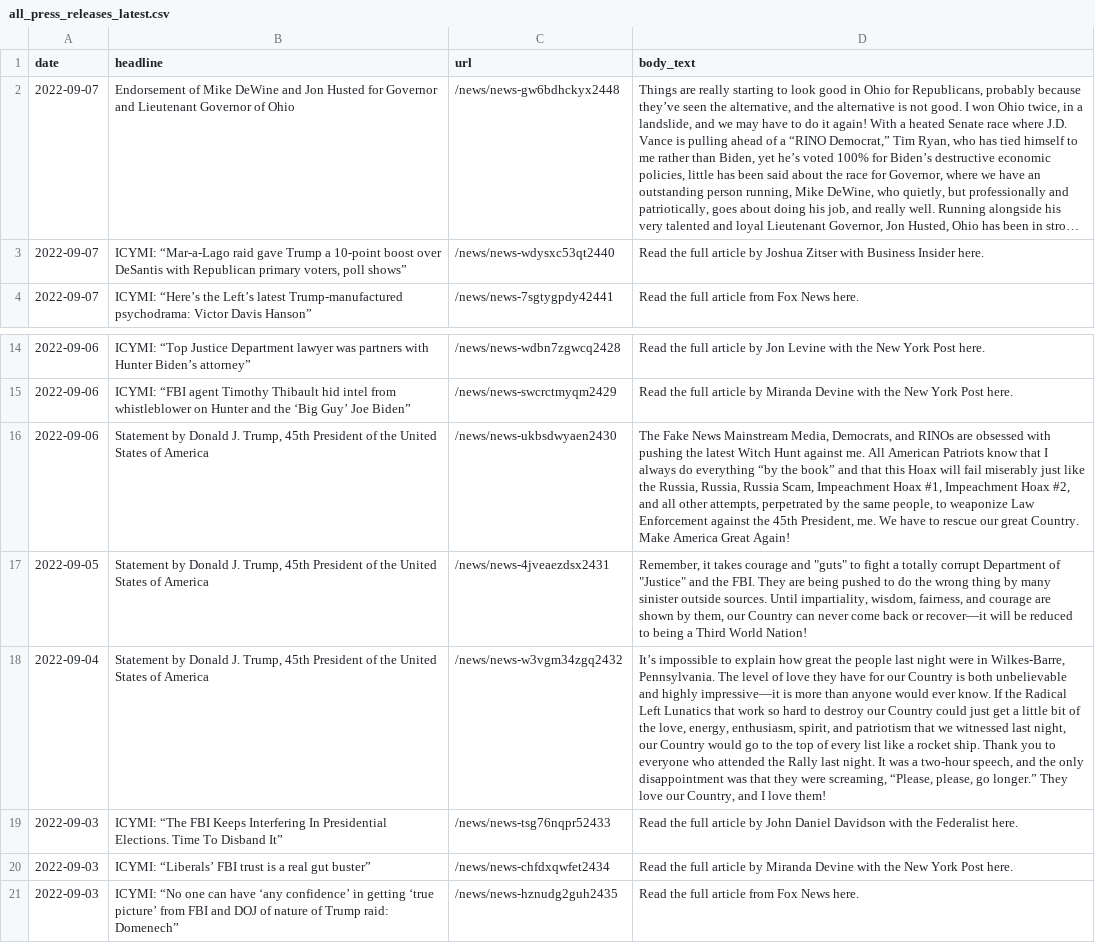
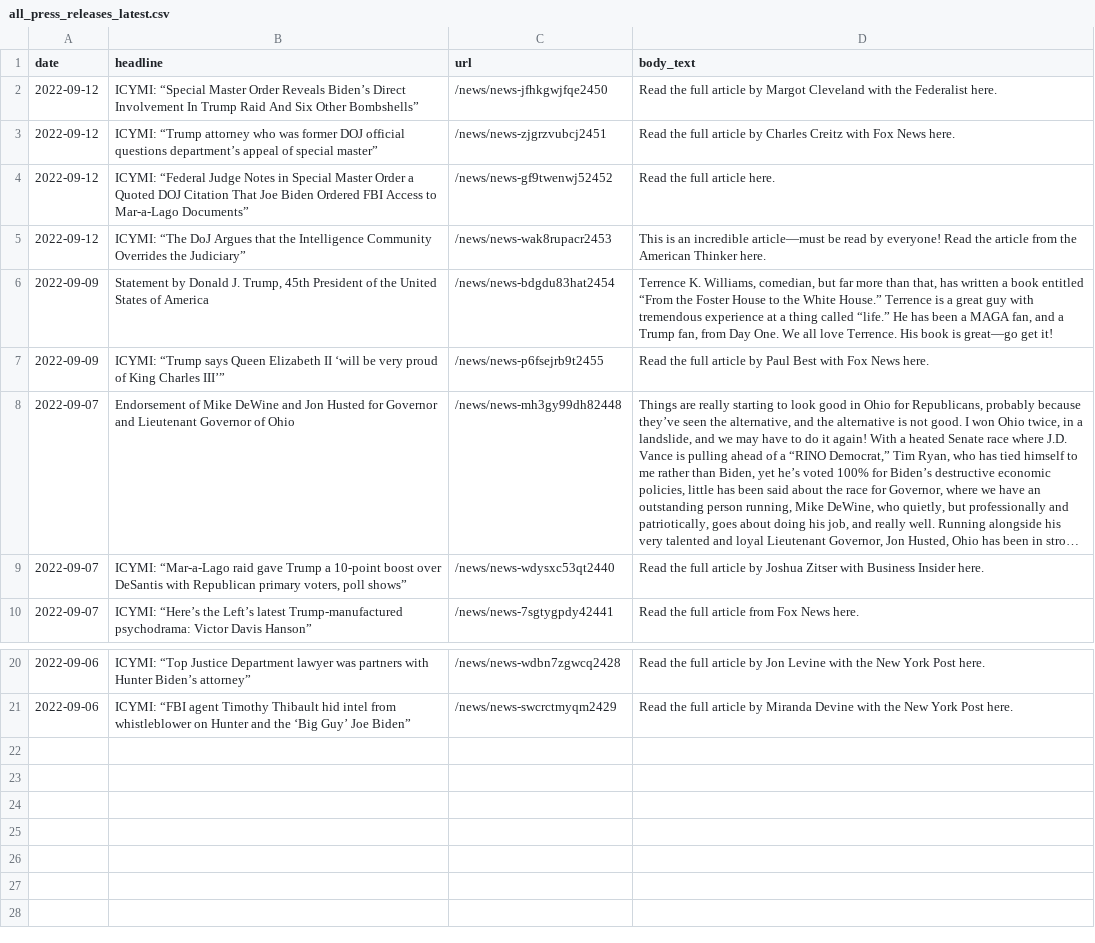
Before and after one commit to gridviz/trump-releases, a CSV file: data/processed/all_press_releases_latest.csv, drawn as a sheet; only a part is shown, gaps mark what is left out; long unchanged cells end in …; removed rows and columns are numbered as before the commit, all else as after; the diff names each change by its address in the sheet, - before the commit and + after, or states it on an @@ line.

```diff
--- a/data/processed/all_press_releases_latest.csv
+++ b/data/processed/all_press_releases_latest.csv
+row 2: 2022-09-12 | ICYMI: “Special Master Order Reveals Biden’s Direct Involvement In Trump Raid And Six Other Bombshells” | /news/news-jfhkgwjfqe2450 | Read the full article by Margot Cleveland with the Federalist here.
+row 3: 2022-09-12 | ICYMI: “Trump attorney who was former DOJ official questions department’s appeal of special master” | /news/news-zjgrzvubcj2451 | Read the full article by Charles Creitz with Fox News here.
+row 4: 2022-09-12 | ICYMI: “Federal Judge Notes in Special Master Order a Quoted DOJ Citation That Joe Biden Ordered FBI Access to Mar-a-Lago Documents” | /news/news-gf9twenwj52452 | Read the full article here.
+row 5: 2022-09-12 | ICYMI: “The DoJ Argues that the Intelligence Community Overrides the Judiciary” | /news/news-wak8rupacr2453 | This is an incredible article—must be read by everyone! Read the article from the American Thinker here.
+row 6: 2022-09-09 | Statement by Donald J. Trump, 45th President of the United States of America | /news/news-bdgdu83hat2454 | Terrence K. Williams, comedian, but far more than that, has written a book entitled “From the Foster House to the White House.” Terrence is a great guy with tremendous experience at a thing called “life.” He has been a MAGA fan, and a Trump fan, from Day One. We all love Terrence. His book is great—go get it!
+row 7: 2022-09-09 | ICYMI: “Trump says Queen Elizabeth II ‘will be very proud of King Charles III’” | /news/news-p6fsejrb9t2455 | Read the full article by Paul Best with Fox News here.
-C8 (url): /news/news-gw6bdhckyx2448
+C8 (url): /news/news-mh3gy99dh82448
-row 16: 2022-09-06 | Statement by Donald J. Trump, 45th President of the United States of America | /news/news-ukbsdwyaen2430 | The Fake News Mainstream Media, Democrats, and RINOs are obsessed with pushing the latest Witch Hunt against me. All American Patriots know that I always do everything “by the book” and that this Hoax will fail miserably just like the Russia, Russia, Russia Scam, Impeachment Hoax #1, Impeachment Hoax #2, and all other attempts, perpetrated by the same people, to weaponize Law Enforcement against the 45th President, me. We have to rescue our great Country. Make America Great Again!
-row 17: 2022-09-05 | Statement by Donald J. Trump, 45th President of the United States of America | /news/news-4jveaezdsx2431 | Remember, it takes courage and "guts" to fight a totally corrupt Department of "Justice" and the FBI. They are being pushed to do the wrong thing by many sinister outside sources. Until impartiality, wisdom, fairness, and courage are shown by them, our Country can never come back or recover—it will be reduced to being a Third World Nation!
-row 18: 2022-09-04 | Statement by Donald J. Trump, 45th President of the United States of America | /news/news-w3vgm34zgq2432 | It’s impossible to explain how great the people last night were in Wilkes-Barre, Pennsylvania. The level of love they have for our Country is both unbelievable and highly impressive—it is more than anyone would ever know. If the Radical Left Lunatics that work so hard to destroy our Country could just get a little bit of the love, energy, enthusiasm, spirit, and patriotism that we witnessed last night, our Country would go to the top of every list like a rocket ship. Thank you to everyone who attended the Rally last night. It was a two-hour speech, and the only disappointment was that they were screaming, “Please, please, go longer.” They love our Country, and I love them!
-row 19: 2022-09-03 | ICYMI: “The FBI Keeps Interfering In Presidential Elections. Time To Disband It” | /news/news-tsg76nqpr52433 | Read the full article by John Daniel Davidson with the Federalist here.
-row 20: 2022-09-03 | ICYMI: “Liberals’ FBI trust is a real gut buster” | /news/news-chfdxqwfet2434 | Read the full article by Miranda Devine with the New York Post here.
-row 21: 2022-09-03 | ICYMI: “No one can have ‘any confidence’ in getting ‘true picture’ from FBI and DOJ of nature of Trump raid: Domenech” | /news/news-hznudg2guh2435 | Read the full article from Fox News here.
```
Also changed, not shown: data/all_endorsements_urls.csv, 1 other file.
